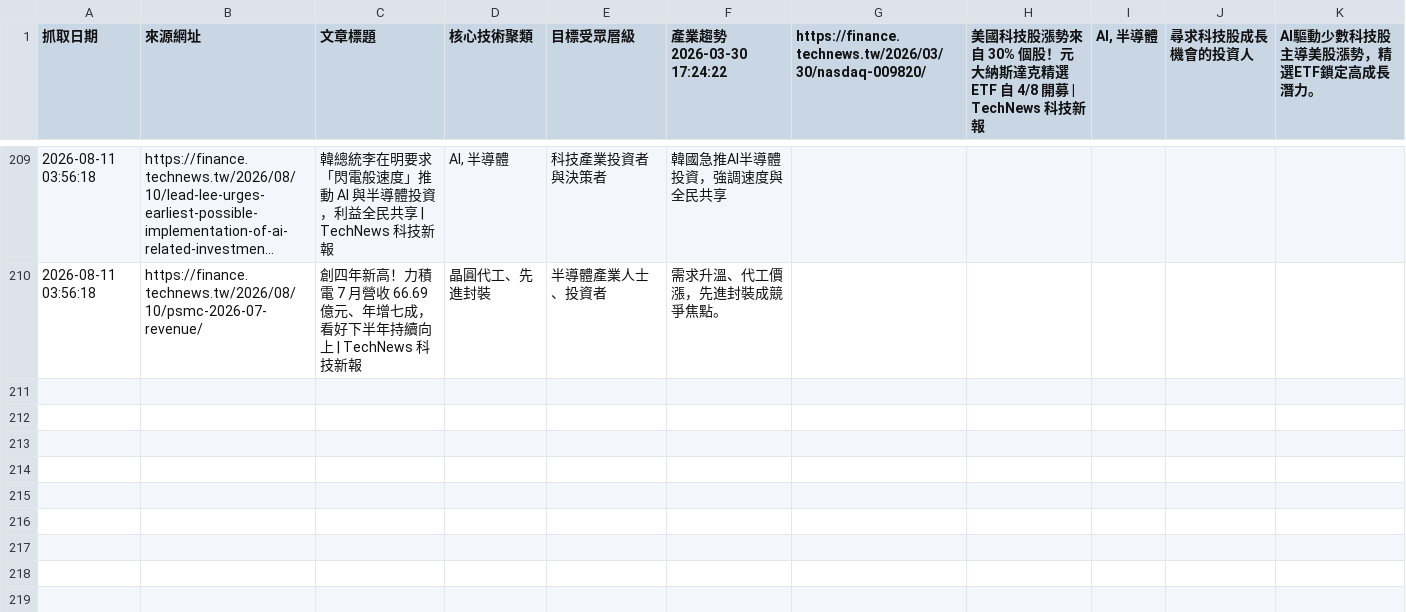
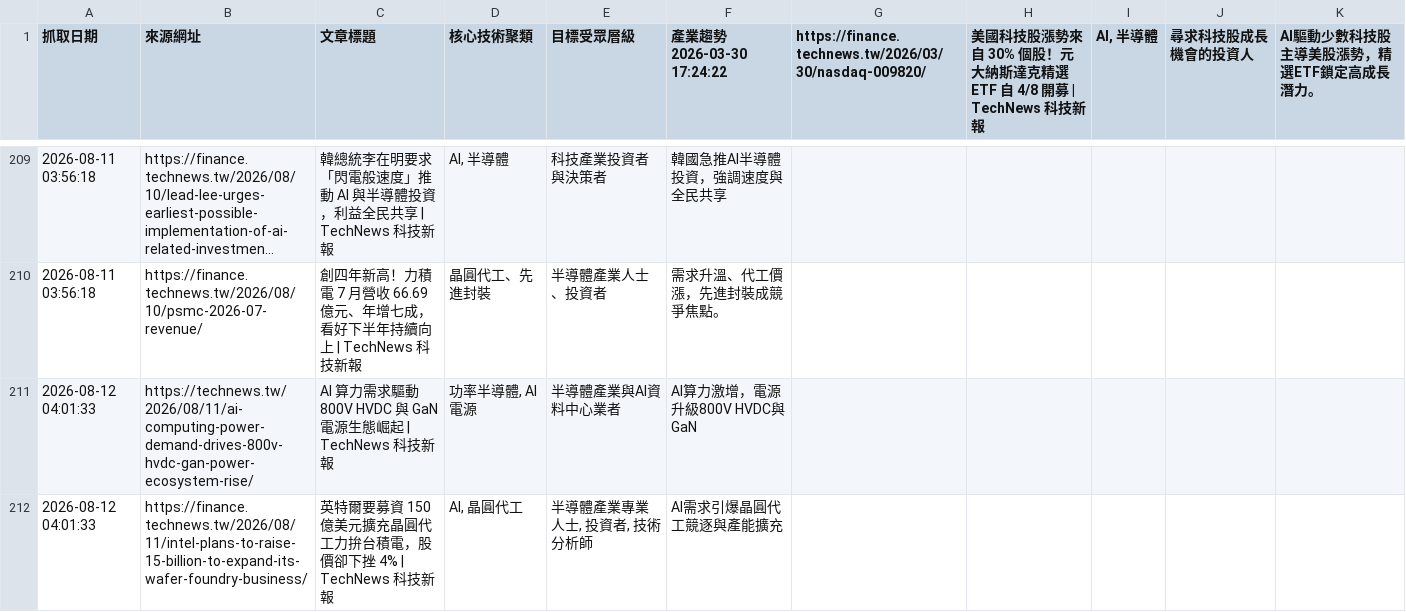
Before and after one commit to SEMITWmkt/SEMI-SEO-GEO, a CSV file: semi_market_data.csv, drawn as a sheet; only a part is shown, gaps mark what is left out; long unchanged cells end in ….

```diff
--- a/semi_market_data.csv
+++ b/semi_market_data.csv
@@ -210 +210,3 @@
 2026-08-11 03:56:18,https://finance.technews.tw/2026/08/10/psmc-2026-07-revenue/,創四年新高！力積電 7 月營收 66.69 億元、年增七成，看好下半年持續向上 | TechNews 科技新報,晶圓代工、先進封裝,半導體產業人士、投資者,需求升溫、代工價漲，先進封裝成競爭焦點。
+2026-08-12 04:01:33,https://technews.tw/2026/08/11/ai-computing-power-demand-drives-800v-hvdc-gan-power-ecosystem-rise/,AI 算力需求驅動 800V HVDC 與 GaN 電源生態崛起 | TechNews 科技新報,"功率半導體, AI 電源",半導體產業與AI資料中心業者,AI算力激增，電源升級800V HVDC與GaN
+2026-08-12 04:01:33,https://finance.technews.tw/2026/08/11/intel-plans-to-raise-15-billion-to-expand-its-wafer-foundry-business/,英特爾要募資 150 億美元擴充晶圓代工力拚台積電，股價卻下挫 4% | TechNews 科技新報,"AI, 晶圓代工","半導體產業專業人士, 投資者, 技術分析師",AI需求引爆晶圓代工競逐與產能擴充
```
